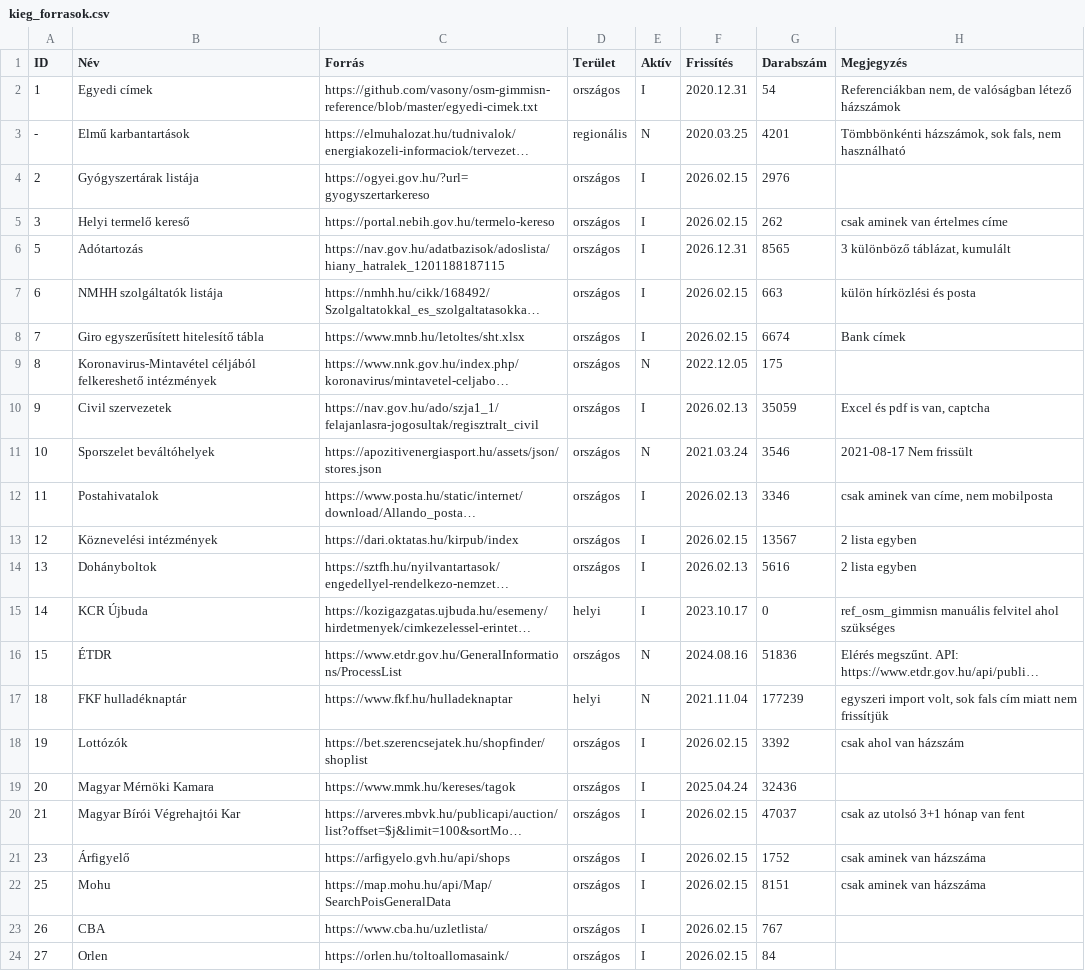
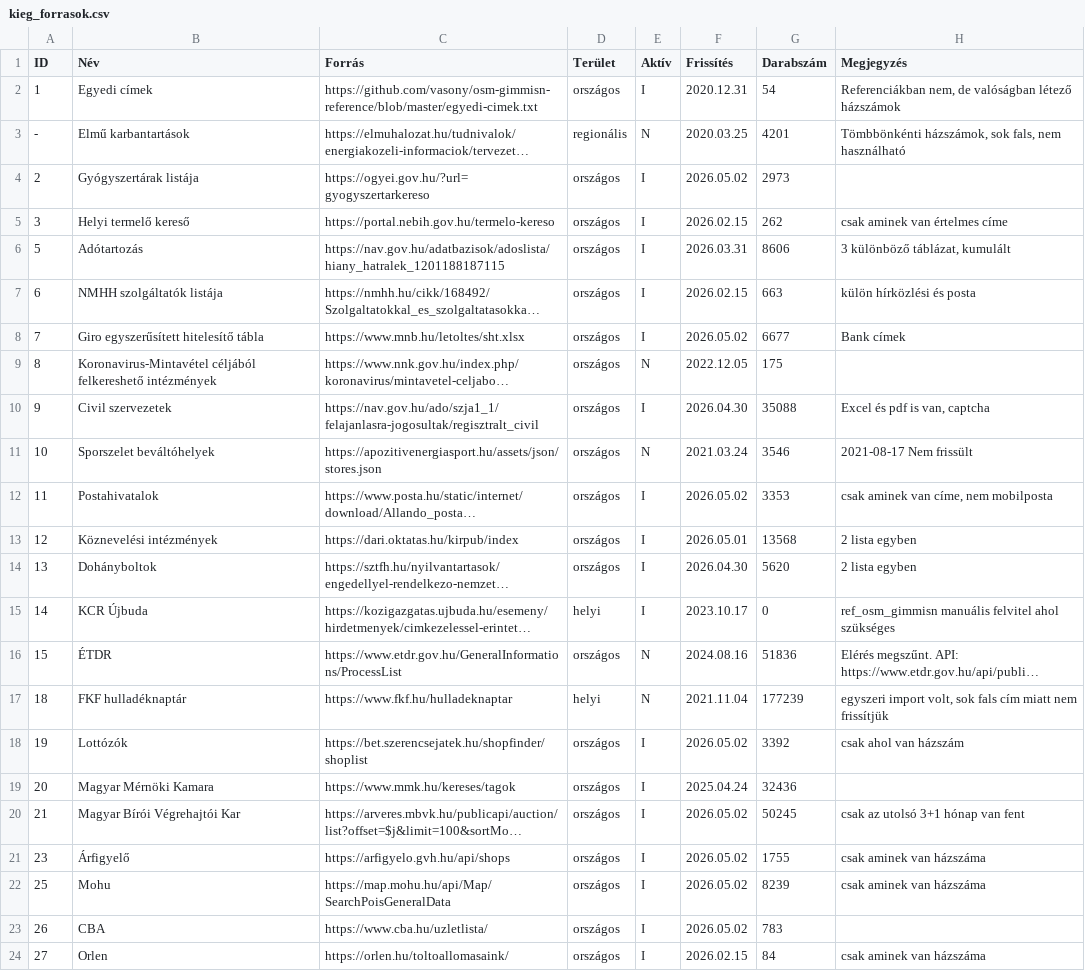
Before and after one commit to vasony/osm-gimmisn-reference, a CSV file: kieg_forrasok.csv, drawn as a sheet; long unchanged cells end in …; the diff names each change by its address in the sheet, - before the commit and + after, or states it on an @@ line.

```diff
--- a/kieg_forrasok.csv
+++ b/kieg_forrasok.csv
-F4 (Frissítés): 2026.02.15
+F4 (Frissítés): 2026.05.02
-G4 (Darabszám): 2976
+G4 (Darabszám): 2973
-F6 (Frissítés): 2026.12.31
+F6 (Frissítés): 2026.03.31
-G6 (Darabszám): 8565
+G6 (Darabszám): 8606
-F8 (Frissítés): 2026.02.15
+F8 (Frissítés): 2026.05.02
-G8 (Darabszám): 6674
+G8 (Darabszám): 6677
-F10 (Frissítés): 2026.02.13
+F10 (Frissítés): 2026.04.30
-G10 (Darabszám): 35059
+G10 (Darabszám): 35088
-F12 (Frissítés): 2026.02.13
+F12 (Frissítés): 2026.05.02
-G12 (Darabszám): 3346
+G12 (Darabszám): 3353
-F13 (Frissítés): 2026.02.15
+F13 (Frissítés): 2026.05.01
-G13 (Darabszám): 13567
+G13 (Darabszám): 13568
-F14 (Frissítés): 2026.02.13
+F14 (Frissítés): 2026.04.30
-G14 (Darabszám): 5616
+G14 (Darabszám): 5620
-F18 (Frissítés): 2026.02.15
+F18 (Frissítés): 2026.05.02
-F20:F23 (Frissítés): 2026.02.15
+F20:F23 (Frissítés): 2026.05.02
-G20 (Darabszám): 47037
+G20 (Darabszám): 50245
-G21 (Darabszám): 1752
+G21 (Darabszám): 1755
-G22 (Darabszám): 8151
+G22 (Darabszám): 8239
-G23 (Darabszám): 767
+G23 (Darabszám): 783
-H24 (Megjegyzés): (empty)
+H24 (Megjegyzés): csak aminek van házszáma
```
Also changed, not shown: kernyilv.csv.
